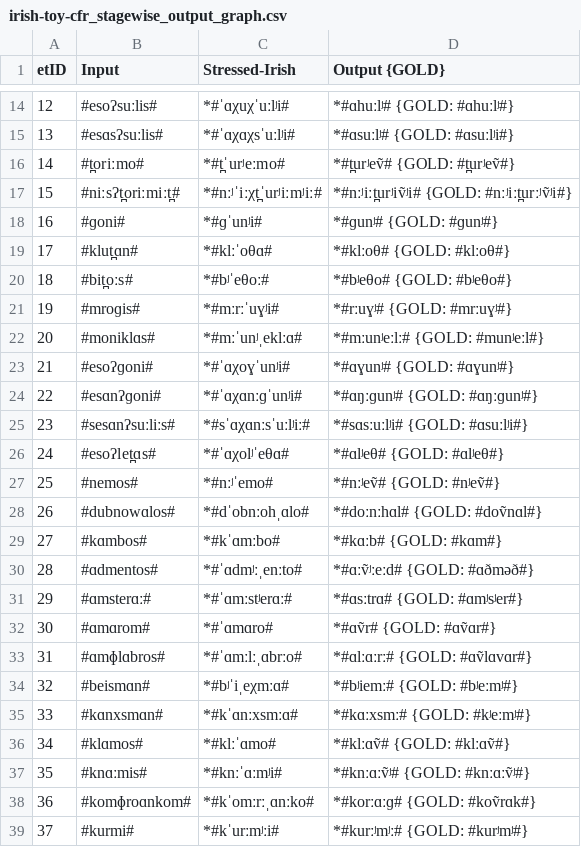
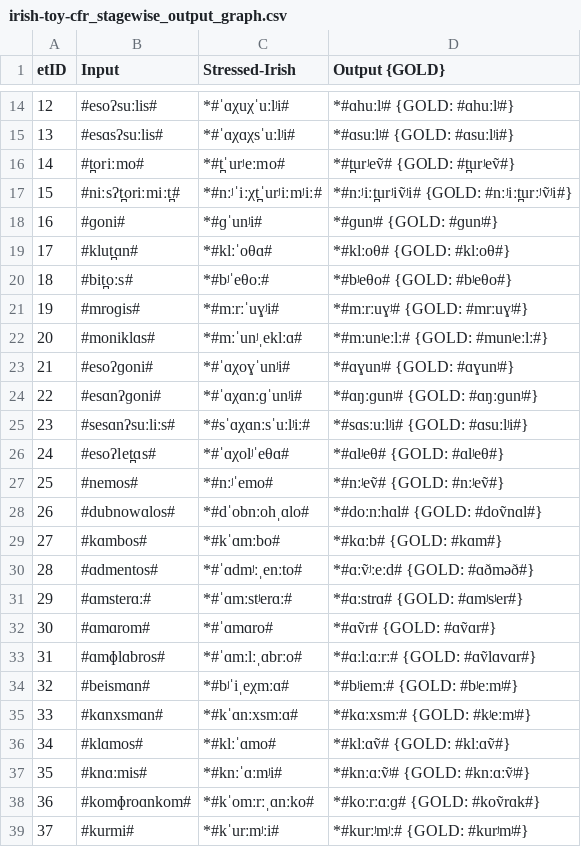
Before and after one commit to clmarr/irish-toy-cfr, a CSV file: irish-toy-cfr_stagewise_output_graph.csv, drawn as a sheet; only a part is shown, gaps mark what is left out.

```diff
--- a/irish-toy-cfr_stagewise_output_graph.csv
+++ b/irish-toy-cfr_stagewise_output_graph.csv
@@ -20,4 +20,4 @@ etID  | Input | Stressed-Irish | Output {GOLD}
 18     | #bit̪oːs# | *#bʲˈeθoː# | *#bʲeθo# {GOLD: #bʲeθo#}
-19     | #mroɡis# | *#mːrːˈuɣʲi# | *#rːuɣʲ# {GOLD: #mrːuɣʲ#}
-20     | #moniklɑs# | *#mːˈunʲˌeklːɑ# | *#mːunʲeːlː# {GOLD: #munʲeːl#}
+19     | #mroɡis# | *#mːrːˈuɣʲi# | *#mːrːuɣʲ# {GOLD: #mrːuɣʲ#}
+20     | #moniklɑs# | *#mːˈunʲˌeklːɑ# | *#mːunʲeːlː# {GOLD: #munʲeːlː#}
 21     | #esoʔɡoni# | *#ˈɑχoɣˈunʲi# | *#ɑɣunʲ# {GOLD: #ɑɣunʲ#}
@@ -26,3 +26,3 @@ etID  | Input | Stressed-Irish | Output {GOLD}
 24     | #esoʔlet̪ɑs# | *#ˈɑχolʲˈeθɑ# | *#ɑlʲeθ# {GOLD: #ɑlʲeθ#}
-25     | #nemos# | *#nːʲˈemo# | *#nːʲeṽ# {GOLD: #nʲeṽ#}
+25     | #nemos# | *#nːʲˈemo# | *#nːʲeṽ# {GOLD: #nːʲeṽ#}
 26     | #dubnowɑlos# | *#dˈobnːohˌɑlo# | *#doːnːhɑl# {GOLD: #doṽnɑl#}
@@ -30,5 +30,5 @@ etID  | Input | Stressed-Irish | Output {GOLD}
 28     | #ɑdmentos# | *#ˈɑdmʲːˌenːto# | *#ɑːṽʲːeːd# {GOLD: #ɑðməð#}
-29     | #ɑmsterɑː# | *#ˈɑmːstʲerɑː# | *#ɑsːtrɑ# {GOLD: #ɑmʲsʲer#}
+29     | #ɑmsterɑː# | *#ˈɑmːstʲerɑː# | *#ɑːstrɑ# {GOLD: #ɑmʲsʲer#}
 30     | #ɑmɑrom# | *#ˈɑmɑro# | *#ɑṽr# {GOLD: #ɑṽɑr#}
-31     | #ɑmɸlɑbros# | *#ˈɑmːlːˌɑbrːo# | *#ɑlːɑːrː# {GOLD: #ɑṽlɑvɑr#}
+31     | #ɑmɸlɑbros# | *#ˈɑmːlːˌɑbrːo# | *#ɑːlːɑːrː# {GOLD: #ɑṽlɑvɑr#}
 32     | #beismɑn# | *#bʲˈiˌeχmːɑ# | *#bʲiemː# {GOLD: #bʲeːmʲ#}
@@ -37,3 +37,3 @@ etID  | Input | Stressed-Irish | Output {GOLD}
 35     | #knɑːmis# | *#knːˈɑːmʲi# | *#knːɑːṽʲ# {GOLD: #knːɑːṽʲ#}
-36     | #komɸroɑnkom# | *#kˈomːrːˌɑnːko# | *#korːɑːɡ# {GOLD: #koṽrɑk#}
+36     | #komɸroɑnkom# | *#kˈomːrːˌɑnːko# | *#koːrːɑːɡ# {GOLD: #koṽrɑk#}
 37     | #kurmi# | *#kˈurːmʲːi# | *#kurːʲmʲː# {GOLD: #kurʲmʲ#}
```
Also changed, not shown: irish-toy-cfr_rulewise_output_graph.csv, resultEditDistances.csv, 12 other files.
